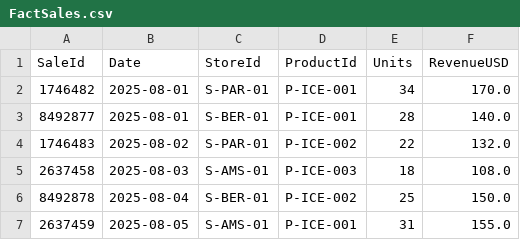
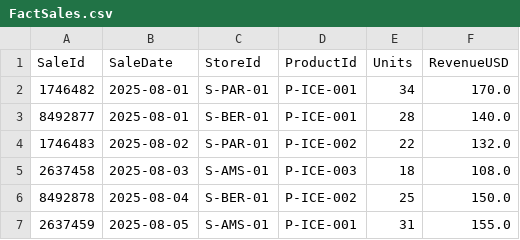
Before and after one commit to microsoft/fabric-samples, a CSV file: docs-samples/iq/FactSales.csv, drawn as a sheet.

Commit message:
Update gql keywords

```diff
--- a/docs-samples/iq/FactSales.csv
+++ b/docs-samples/iq/FactSales.csv
@@ -1,2 +1,2 @@
-SaleId,Date,StoreId,ProductId,Units,RevenueUSD
+SaleId,SaleDate,StoreId,ProductId,Units,RevenueUSD
 1746482,2025-08-01,S-PAR-01,P-ICE-001,34,170.0
```
